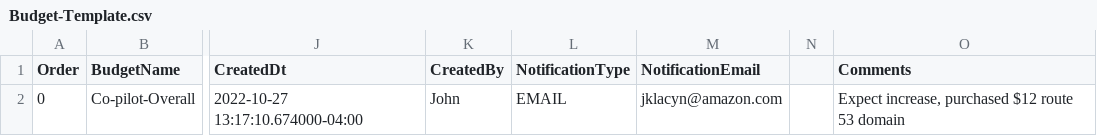
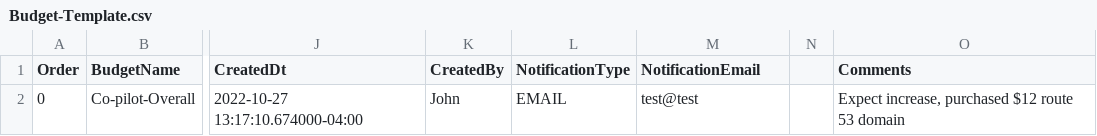
Before and after one commit to the-csm-builder/budgets, a CSV file: Budget-Template.csv, drawn as a sheet; only a part is shown, gaps mark what is left out; the diff names each change by its address in the sheet, - before the commit and + after, or states it on an @@ line.

Commit message:
updated

```diff
--- a/Budget-Template.csv
+++ b/Budget-Template.csv
-M2 (NotificationEmail): jklacyn@amazon.com
+M2 (NotificationEmail): test@test
```
